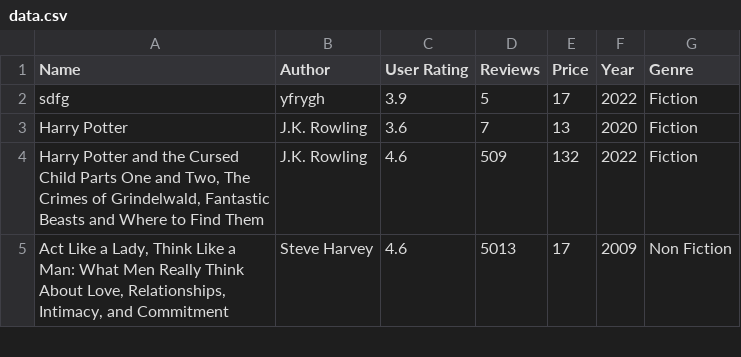
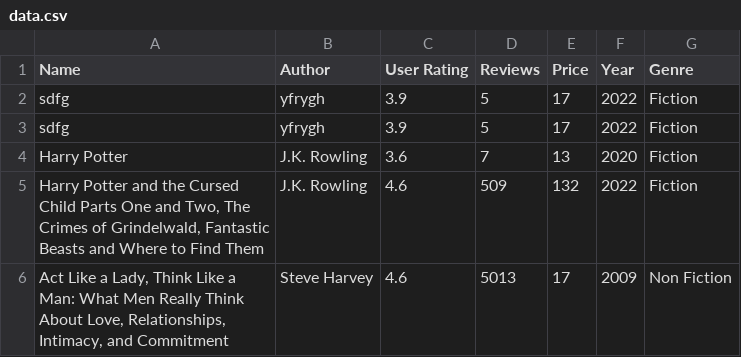
Before and after one commit to InsideOutzz/python_adv, a CSV file: Module 19/data.csv, drawn as a sheet; only a part is shown; the diff names each change by its address in the sheet, - before the commit and + after, or states it on an @@ line.

```diff
--- a/Module 19/data.csv
+++ b/Module 19/data.csv
+row 3: sdfg | yfrygh | 3.9 | 5 | 17 | 2022 | Fiction
```
Also changed, not shown: 4 other files.
